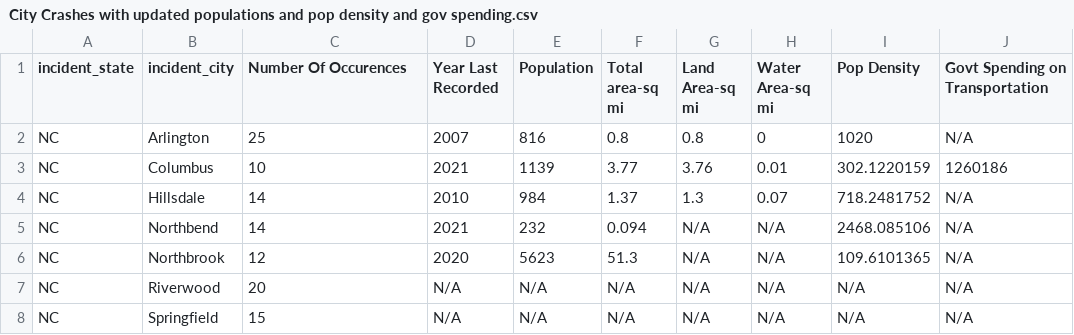
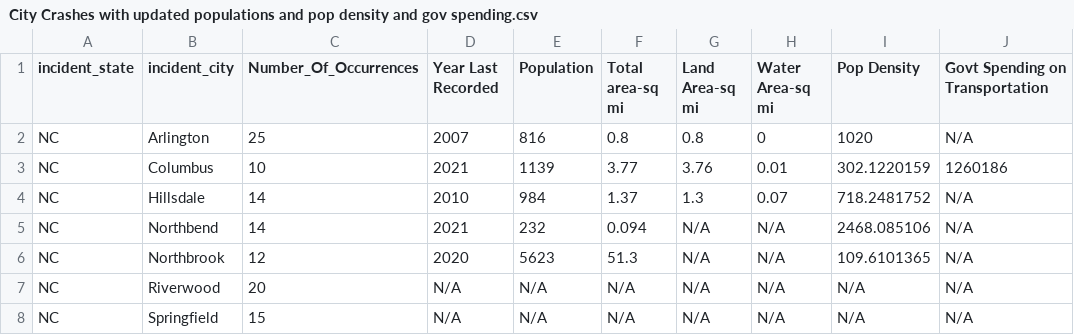
Before and after one commit to maceoCK/CMDA_Comp_Fall_2023, a CSV file: CarClaims/City Crashes with updated populations and pop density and gov spending.csv, drawn as a sheet; only a part is shown.

```diff
--- a/CarClaims/City Crashes with updated populations and pop density and gov spending.csv
+++ b/CarClaims/City Crashes with updated populations and pop density and gov spending.csv
@@ -1,2 +1,2 @@
-incident_state,incident_city,Number Of Occurences,Year Last Recorded,Population,Total area-sq mi,Land Area-sq mi,Water Area-sq mi,Pop Density,Govt Spending on Transportation
+incident_state,incident_city,Number_Of_Occurrences,Year Last Recorded,Population,Total area-sq mi,Land Area-sq mi,Water Area-sq mi,Pop Density,Govt Spending on Transportation
 NC,Arlington,25,2007,816,0.8,0.8,0,1020,N/A
```
Also changed, not shown: 1 other file.
